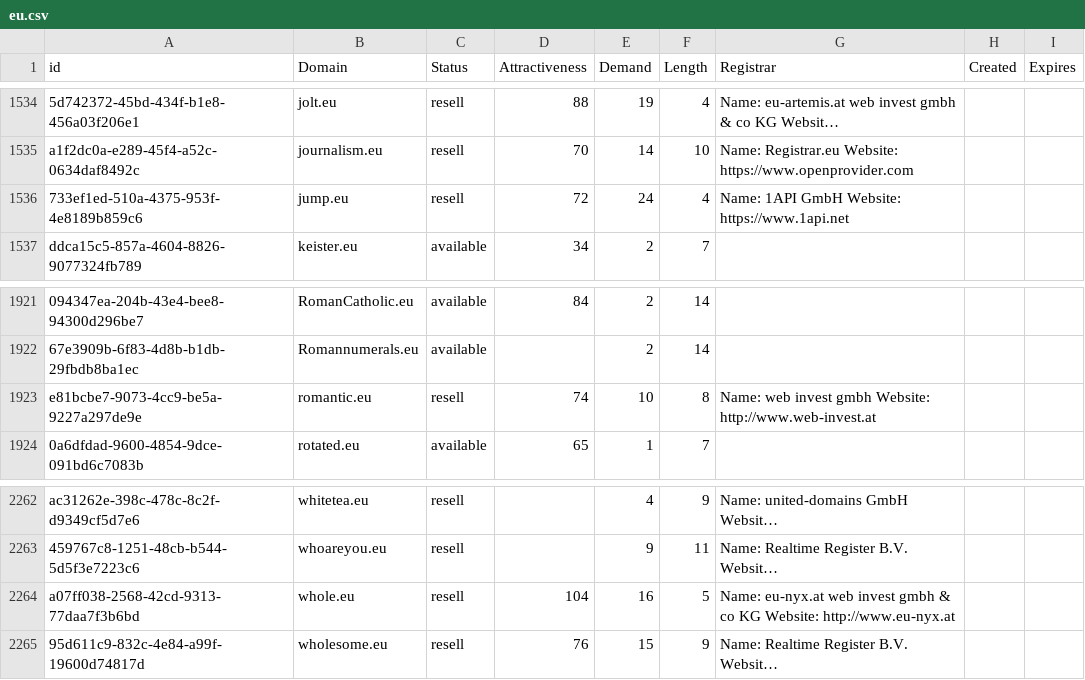
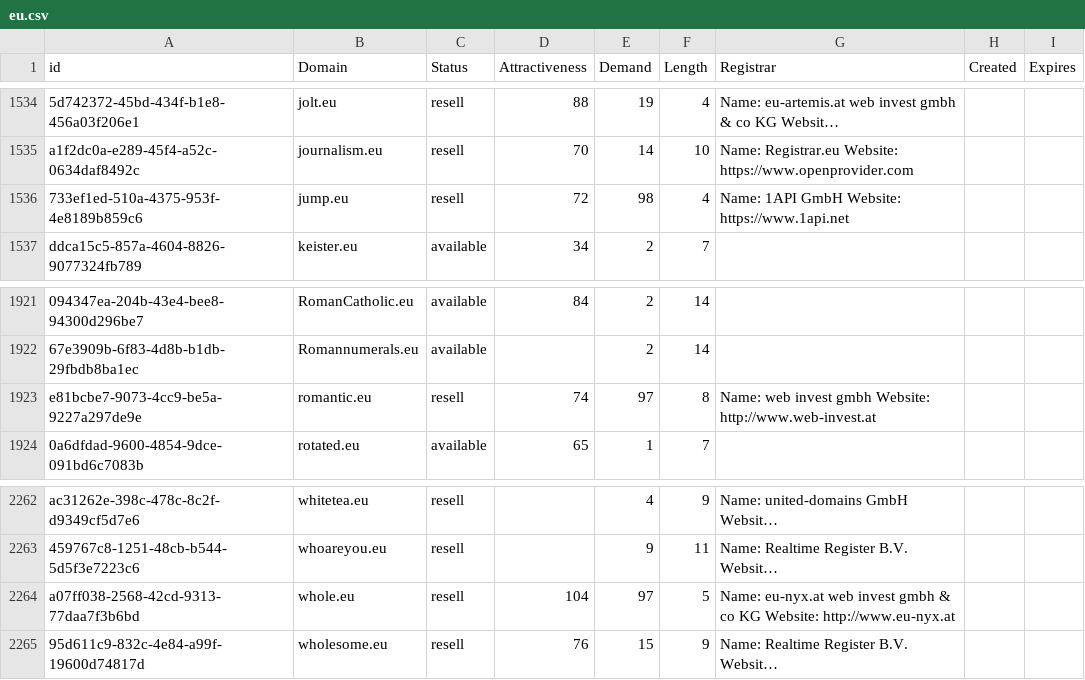
Before and after one commit to UniqueDomains/eu-oneword-domains, a CSV file: eu.csv, drawn as a sheet; only a part is shown, gaps mark what is left out; long unchanged cells end in …; the diff covers the shown part only; the diff names each change by its address in the sheet, - before the commit and + after, or states it on an @@ line.

```diff
--- a/eu.csv
+++ b/eu.csv
-E1536 (Demand): 24
+E1536 (Demand): 98
-E1923 (Demand): 10
+E1923 (Demand): 97
-E2264 (Demand): 16
+E2264 (Demand): 97
```
Also changed, not shown: 8 edited cells elsewhere in this file, 1 other file.
